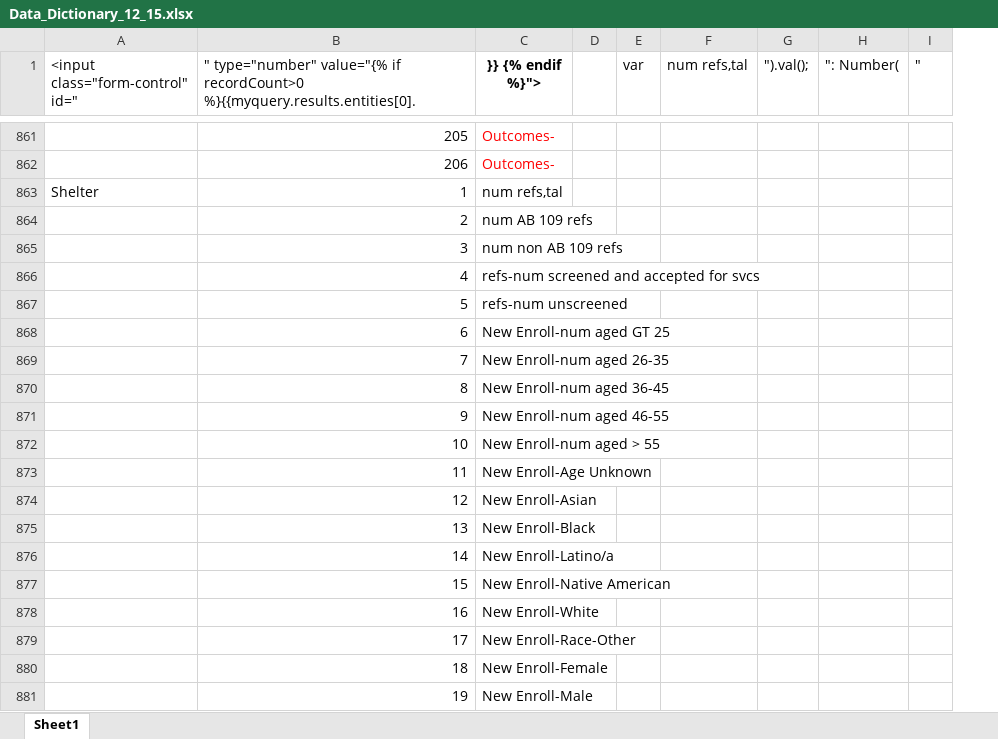
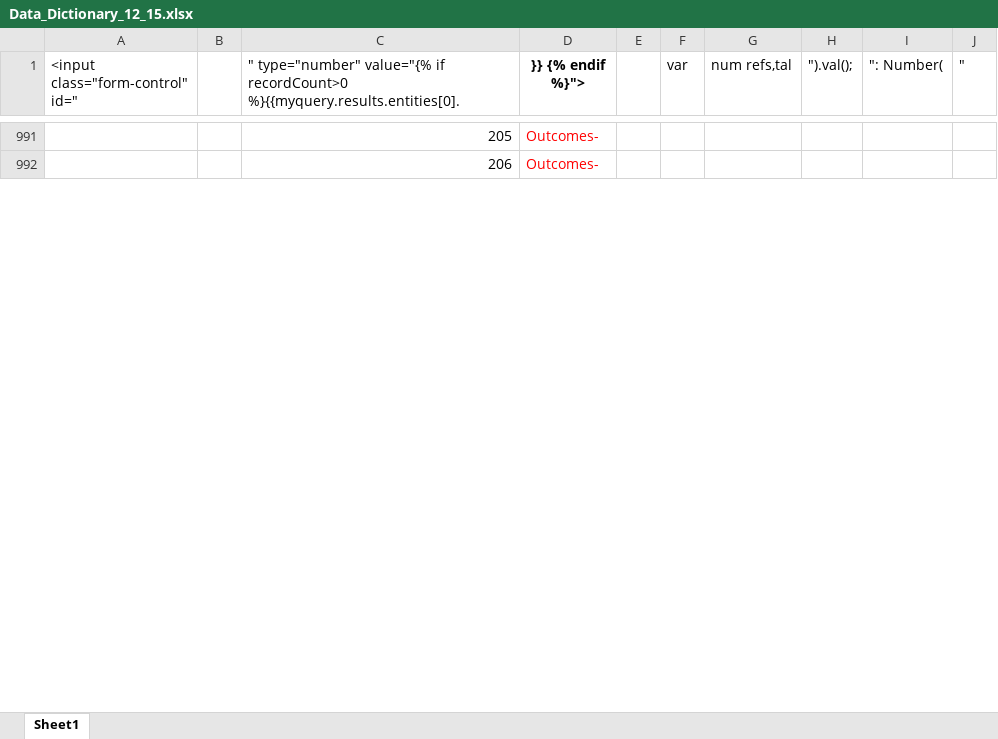
Before and after one commit to Bkliger/Agency_Portal, an Excel workbook: Data_Dictionary_12_15.xlsx, sheet Sheet1, drawn as a sheet; only a part is shown, gaps mark what is left out; values as stored, in another font and other column widths than the file's, no borders; charts and pictures not drawn; removed rows and columns are numbered as before the commit, all else as after; the diff covers the shown part only; the diff names each change by its address in the sheet, - before the commit and + after, or states it on an @@ line.

```diff
--- a/Data_Dictionary_12_15.xlsx (sheet Sheet1)
+++ b/Data_Dictionary_12_15.xlsx (sheet Sheet1)
+column B, empty
-row 863: Shelter | 1 | num refs,tal
-row 864:  | 2 | num AB 109 refs
-row 865:  | 3 | num non AB 109 refs
-row 866:  | 4 | refs-num screened and accepted for svcs
-row 867:  | 5 | refs-num unscreened
-row 868:  | 6 | New Enroll-num aged GT 25
-row 869:  | 7 | New Enroll-num aged 26-35
-row 870:  | 8 | New Enroll-num aged 36-45
-row 871:  | 9 | New Enroll-num aged 46-55
-row 872:  | 10 | New Enroll-num aged > 55
-row 873:  | 11 | New Enroll-Age Unknown
-row 874:  | 12 | New Enroll-Asian
-row 875:  | 13 | New Enroll-Black
-row 876:  | 14 | New Enroll-Latino/a
-row 877:  | 15 | New Enroll-Native American
-row 878:  | 16 | New Enroll-White
-row 879:  | 17 | New Enroll-Race-Other
-row 880:  | 18 | New Enroll-Female
-row 881:  | 19 | New Enroll-Male
```
Also changed, not shown: 199 added rows and 50 removed rows elsewhere in this sheet, formulas that keep their value, charts or pictures, 12 other files.
